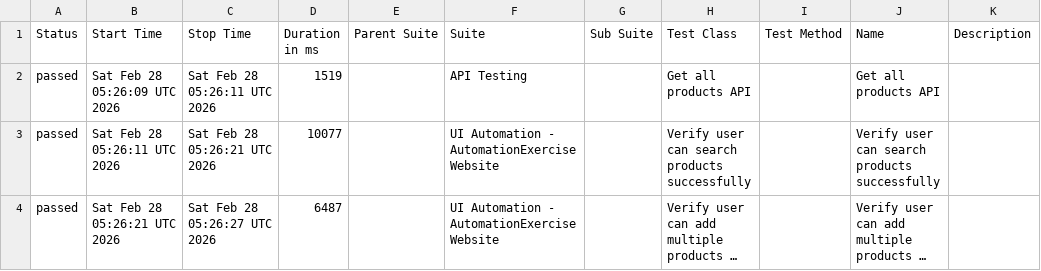
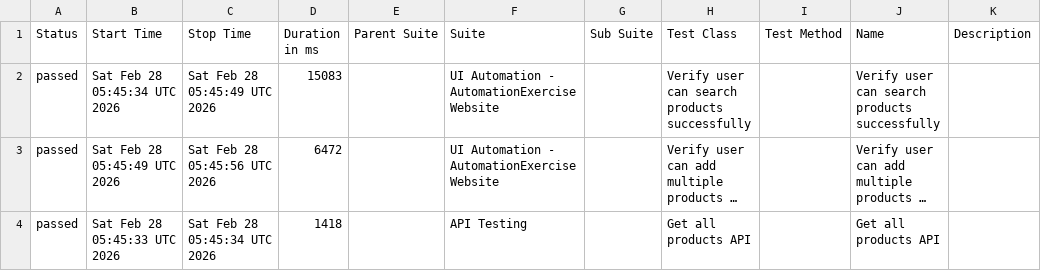
Before and after one commit to arjunonkar/suiapiautomation, a CSV file: data/suites.csv, drawn as a sheet; long unchanged cells end in …; removed rows and columns are numbered as before the commit, all else as after; the diff names each change by its address in the sheet, - before the commit and + after, or states it on an @@ line.

```diff
--- a/data/suites.csv
+++ b/data/suites.csv
-row 2: passed | Sat Feb 28 05:26:09 UTC 2026 | Sat Feb 28 05:26:11 UTC 2026 | 1519 |  | API Testing |  | Get all products API |  | Get all products API
-B2 (Start Time): Sat Feb 28 05:26:11 UTC 2026
+B2 (Start Time): Sat Feb 28 05:45:34 UTC 2026
-C2 (Stop Time): Sat Feb 28 05:26:21 UTC 2026
+C2 (Stop Time): Sat Feb 28 05:45:49 UTC 2026
-D2 (Duration in ms): 10077
+D2 (Duration in ms): 15083
-B3 (Start Time): Sat Feb 28 05:26:21 UTC 2026
+B3 (Start Time): Sat Feb 28 05:45:49 UTC 2026
-C3 (Stop Time): Sat Feb 28 05:26:27 UTC 2026
+C3 (Stop Time): Sat Feb 28 05:45:56 UTC 2026
-D3 (Duration in ms): 6487
+D3 (Duration in ms): 6472
+row 4: passed | Sat Feb 28 05:45:33 UTC 2026 | Sat Feb 28 05:45:34 UTC 2026 | 1418 |  | API Testing |  | Get all products API |  | Get all products API
```
Also changed, not shown: data/behaviors.csv, 19 other files.
